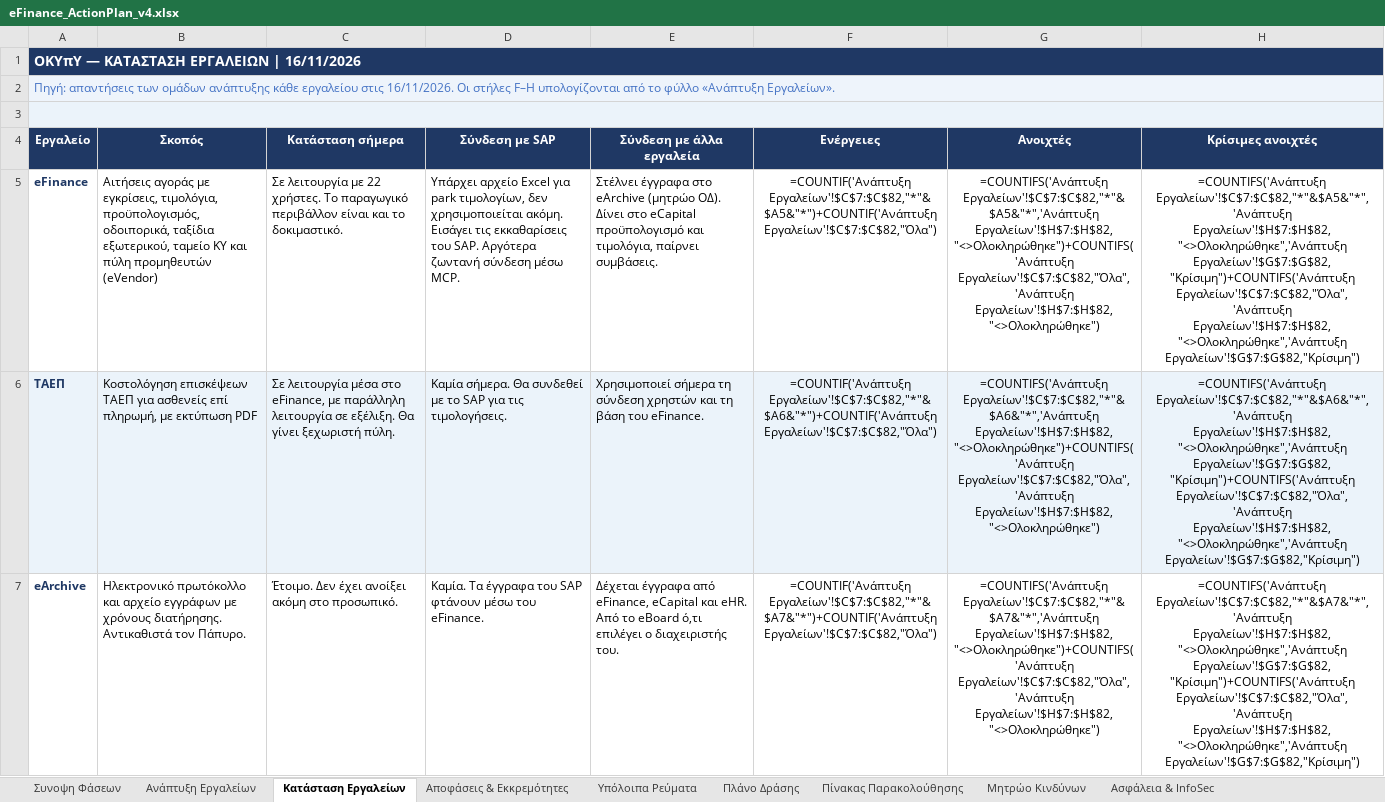
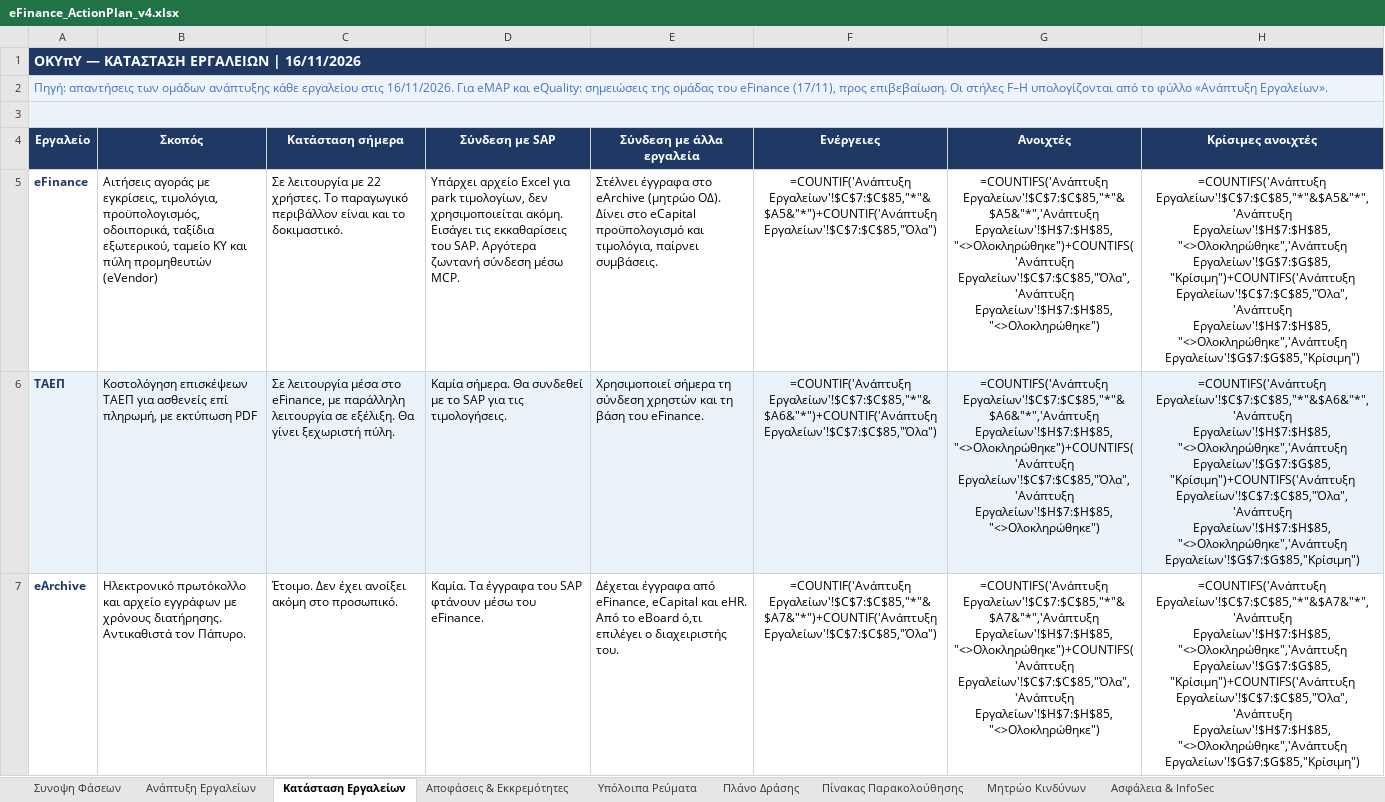
Before and after one commit to msouzou-debug/marsou, an Excel workbook: eFinance_ActionPlan_v4.xlsx, sheet Κατάσταση Εργαλείων, drawn as a sheet; only a part is shown; values as stored, in another font and other column widths than the file's, no borders; formulas without a stored value are shown as written; the diff covers the shown part only; the diff names each change by its address in the sheet, - before the commit and + after, or states it on an @@ line.

```diff
--- a/eFinance_ActionPlan_v4.xlsx (sheet Κατάσταση Εργαλείων)
+++ b/eFinance_ActionPlan_v4.xlsx (sheet Κατάσταση Εργαλείων)
-A2 (Εργαλείο): …στις 16/11/2026. Οι στήλες…
+A2 (Εργαλείο): …στις 16/11/2026. Για eMAP και eQuality: σημειώσεις της ομάδας του eFinance (17/11), προς επιβεβαίωση. Οι στήλες…
-F5 (Ενέργειες): =COUNTIF('Ανάπτυξη Εργαλείων'!$C$7:$C$82,"*"&$A5&"*")+COUNTIF('Ανάπτυξη Εργαλείων'!$C$7:$C$82,"Όλα")
+F5 (Ενέργειες): =COUNTIF('Ανάπτυξη Εργαλείων'!$C$7:$C$85,"*"&$A5&"*")+COUNTIF('Ανάπτυξη Εργαλείων'!$C$7:$C$85,"Όλα")
-G5 (Ανοιχτές): =COUNTIFS('Ανάπτυξη Εργαλείων'!$C$7:$C$82,"*"&$A5&"*",'Ανάπτυξη Εργαλείων'!$H$7:$H$82,"<>Ολοκληρώθηκε")+COUNTIFS('Ανάπτυξη Εργαλείων'!$C$7:$C$82,"Όλα",'Ανάπτυξη Εργαλείων'!$H$7:$H$82,"<>Ολοκληρώθηκε")
+G5 (Ανοιχτές): =COUNTIFS('Ανάπτυξη Εργαλείων'!$C$7:$C$85,"*"&$A5&"*",'Ανάπτυξη Εργαλείων'!$H$7:$H$85,"<>Ολοκληρώθηκε")+COUNTIFS('Ανάπτυξη Εργαλείων'!$C$7:$C$85,"Όλα",'Ανάπτυξη Εργαλείων'!$H$7:$H$85,"<>Ολοκληρώθηκε")
-H5 (Κρίσιμες ανοιχτές): =COUNTIFS('Ανάπτυξη Εργαλείων'!$C$7:$C$82,"*"&$A5&"*",'Ανάπτυξη Εργαλείων'!$H$7:$H$82,"<>Ολοκληρώθηκε",'Ανάπτυξη Εργαλείων'!$G$7:$G$82,"Κρίσιμη")+COUNTIFS('Ανάπτυξη Εργαλείων'!$C$7:$C$82,"Όλα",'Ανάπτυξη Εργαλείων'!$H$7:$H$82,"<>Ολοκληρώθηκε",'Ανάπτυξη Εργαλείων'!$G$7:$G$82,"Κρίσιμη")
+H5 (Κρίσιμες ανοιχτές): =COUNTIFS('Ανάπτυξη Εργαλείων'!$C$7:$C$85,"*"&$A5&"*",'Ανάπτυξη Εργαλείων'!$H$7:$H$85,"<>Ολοκληρώθηκε",'Ανάπτυξη Εργαλείων'!$G$7:$G$85,"Κρίσιμη")+COUNTIFS('Ανάπτυξη Εργαλείων'!$C$7:$C$85,"Όλα",'Ανάπτυξη Εργαλείων'!$H$7:$H$85,"<>Ολοκληρώθηκε",'Ανάπτυξη Εργαλείων'!$G$7:$G$85,"Κρίσιμη")
-F6 (Ενέργειες): =COUNTIF('Ανάπτυξη Εργαλείων'!$C$7:$C$82,"*"&$A6&"*")+COUNTIF('Ανάπτυξη Εργαλείων'!$C$7:$C$82,"Όλα")
+F6 (Ενέργειες): =COUNTIF('Ανάπτυξη Εργαλείων'!$C$7:$C$85,"*"&$A6&"*")+COUNTIF('Ανάπτυξη Εργαλείων'!$C$7:$C$85,"Όλα")
-G6 (Ανοιχτές): =COUNTIFS('Ανάπτυξη Εργαλείων'!$C$7:$C$82,"*"&$A6&"*",'Ανάπτυξη Εργαλείων'!$H$7:$H$82,"<>Ολοκληρώθηκε")+COUNTIFS('Ανάπτυξη Εργαλείων'!$C$7:$C$82,"Όλα",'Ανάπτυξη Εργαλείων'!$H$7:$H$82,"<>Ολοκληρώθηκε")
+G6 (Ανοιχτές): =COUNTIFS('Ανάπτυξη Εργαλείων'!$C$7:$C$85,"*"&$A6&"*",'Ανάπτυξη Εργαλείων'!$H$7:$H$85,"<>Ολοκληρώθηκε")+COUNTIFS('Ανάπτυξη Εργαλείων'!$C$7:$C$85,"Όλα",'Ανάπτυξη Εργαλείων'!$H$7:$H$85,"<>Ολοκληρώθηκε")
-H6 (Κρίσιμες ανοιχτές): =COUNTIFS('Ανάπτυξη Εργαλείων'!$C$7:$C$82,"*"&$A6&"*",'Ανάπτυξη Εργαλείων'!$H$7:$H$82,"<>Ολοκληρώθηκε",'Ανάπτυξη Εργαλείων'!$G$7:$G$82,"Κρίσιμη")+COUNTIFS('Ανάπτυξη Εργαλείων'!$C$7:$C$82,"Όλα",'Ανάπτυξη Εργαλείων'!$H$7:$H$82,"<>Ολοκληρώθηκε",'Ανάπτυξη Εργαλείων'!$G$7:$G$82,"Κρίσιμη")
+H6 (Κρίσιμες ανοιχτές): =COUNTIFS('Ανάπτυξη Εργαλείων'!$C$7:$C$85,"*"&$A6&"*",'Ανάπτυξη Εργαλείων'!$H$7:$H$85,"<>Ολοκληρώθηκε",'Ανάπτυξη Εργαλείων'!$G$7:$G$85,"Κρίσιμη")+COUNTIFS('Ανάπτυξη Εργαλείων'!$C$7:$C$85,"Όλα",'Ανάπτυξη Εργαλείων'!$H$7:$H$85,"<>Ολοκληρώθηκε",'Ανάπτυξη Εργαλείων'!$G$7:$G$85,"Κρίσιμη")
-F7 (Ενέργειες): =COUNTIF('Ανάπτυξη Εργαλείων'!$C$7:$C$82,"*"&$A7&"*")+COUNTIF('Ανάπτυξη Εργαλείων'!$C$7:$C$82,"Όλα")
+F7 (Ενέργειες): =COUNTIF('Ανάπτυξη Εργαλείων'!$C$7:$C$85,"*"&$A7&"*")+COUNTIF('Ανάπτυξη Εργαλείων'!$C$7:$C$85,"Όλα")
-G7 (Ανοιχτές): =COUNTIFS('Ανάπτυξη Εργαλείων'!$C$7:$C$82,"*"&$A7&"*",'Ανάπτυξη Εργαλείων'!$H$7:$H$82,"<>Ολοκληρώθηκε")+COUNTIFS('Ανάπτυξη Εργαλείων'!$C$7:$C$82,"Όλα",'Ανάπτυξη Εργαλείων'!$H$7:$H$82,"<>Ολοκληρώθηκε")
+G7 (Ανοιχτές): =COUNTIFS('Ανάπτυξη Εργαλείων'!$C$7:$C$85,"*"&$A7&"*",'Ανάπτυξη Εργαλείων'!$H$7:$H$85,"<>Ολοκληρώθηκε")+COUNTIFS('Ανάπτυξη Εργαλείων'!$C$7:$C$85,"Όλα",'Ανάπτυξη Εργαλείων'!$H$7:$H$85,"<>Ολοκληρώθηκε")
-H7 (Κρίσιμες ανοιχτές): =COUNTIFS('Ανάπτυξη Εργαλείων'!$C$7:$C$82,"*"&$A7&"*",'Ανάπτυξη Εργαλείων'!$H$7:$H$82,"<>Ολοκληρώθηκε",'Ανάπτυξη Εργαλείων'!$G$7:$G$82,"Κρίσιμη")+COUNTIFS('Ανάπτυξη Εργαλείων'!$C$7:$C$82,"Όλα",'Ανάπτυξη Εργαλείων'!$H$7:$H$82,"<>Ολοκληρώθηκε",'Ανάπτυξη Εργαλείων'!$G$7:$G$82,"Κρίσιμη")
+H7 (Κρίσιμες ανοιχτές): =COUNTIFS('Ανάπτυξη Εργαλείων'!$C$7:$C$85,"*"&$A7&"*",'Ανάπτυξη Εργαλείων'!$H$7:$H$85,"<>Ολοκληρώθηκε",'Ανάπτυξη Εργαλείων'!$G$7:$G$85,"Κρίσιμη")+COUNTIFS('Ανάπτυξη Εργαλείων'!$C$7:$C$85,"Όλα",'Ανάπτυξη Εργαλείων'!$H$7:$H$85,"<>Ολοκληρώθηκε",'Ανάπτυξη Εργαλείων'!$G$7:$G$85,"Κρίσιμη")
```
Also changed, not shown: 2 added rows and 12 edited cells elsewhere in this sheet, sheet Συνοψη Φάσεων, sheet Ανάπτυξη Εργαλείων.
